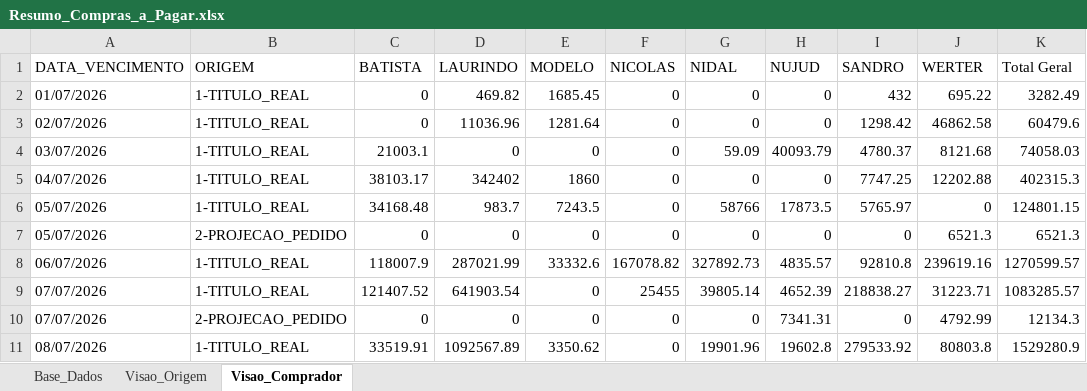
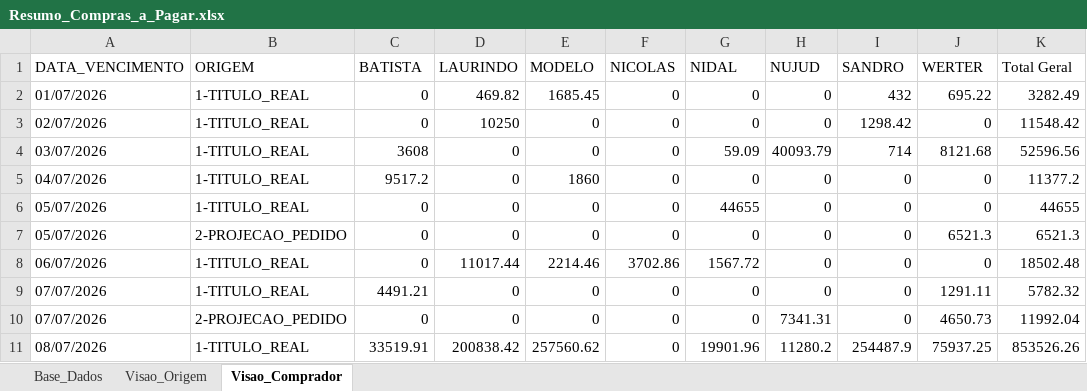
Before and after one commit to sgrimush-ops/Equipes_Agentes, an Excel workbook: Aplicativos/a_pagar/Resumo_Compras_a_Pagar.xlsx, sheet Visao_Comprador, drawn as a sheet; only a part is shown; values as stored, in another font and other column widths than the file's, no borders; removed rows and columns are numbered as before the commit, all else as after; the diff covers the shown part only; the diff names each change by its address in the sheet, - before the commit and + after, or states it on an @@ line.

```diff
--- a/Aplicativos/a_pagar/Resumo_Compras_a_Pagar.xlsx (sheet Visao_Comprador)
+++ b/Aplicativos/a_pagar/Resumo_Compras_a_Pagar.xlsx (sheet Visao_Comprador)
-D3 (LAURINDO): 11036.96
+D3 (LAURINDO): 10250
-E3 (MODELO): 1281.64
+E3 (MODELO): 0
-J3 (WERTER): 46862.58
+J3 (WERTER): 0
-K3 (Total Geral): 60479.6
+K3 (Total Geral): 11548.42
-C4 (BATISTA): 21003.1
+C4 (BATISTA): 3608
-I4 (SANDRO): 4780.37
+I4 (SANDRO): 714
-K4 (Total Geral): 74058.03
+K4 (Total Geral): 52596.56
-C5 (BATISTA): 38103.17
+C5 (BATISTA): 9517.2
-D5 (LAURINDO): 342402
+D5 (LAURINDO): 0
-I5 (SANDRO): 7747.25
+I5 (SANDRO): 0
-J5 (WERTER): 12202.88
+J5 (WERTER): 0
-K5 (Total Geral): 402315.3
+K5 (Total Geral): 11377.2
-C6 (BATISTA): 34168.48
+C6 (BATISTA): 0
-D6 (LAURINDO): 983.7
+D6 (LAURINDO): 0
-E6 (MODELO): 7243.5
+E6 (MODELO): 0
-G6 (NIDAL): 58766
+G6 (NIDAL): 44655
-H6 (NUJUD): 17873.5
+H6 (NUJUD): 0
-I6 (SANDRO): 5765.97
+I6 (SANDRO): 0
-K6 (Total Geral): 124801.15
+K6 (Total Geral): 44655
-row 8: 06/07/2026 | 1-TITULO_REAL | 118007.9 | 287021.99 | 33332.6 | 167078.82 | 327892.73 | 4835.57 | 92810.8 | 239619.16 | 1270599.57
-row 9: 07/07/2026 | 1-TITULO_REAL | 121407.52 | 641903.54 | 0 | 25455 | 39805.14 | 4652.39 | 218838.27 | 31223.71 | 1083285.57
+row 8: 06/07/2026 | 1-TITULO_REAL | 0 | 11017.44 | 2214.46 | 3702.86 | 1567.72 | 0 | 0 | 0 | 18502.48
+row 9: 07/07/2026 | 1-TITULO_REAL | 4491.21 | 0 | 0 | 0 | 0 | 0 | 0 | 1291.11 | 5782.32
-J10 (WERTER): 4792.99
+J10 (WERTER): 4650.73
-K10 (Total Geral): 12134.3
+K10 (Total Geral): 11992.04
-D11 (LAURINDO): 1092567.89
+D11 (LAURINDO): 200838.42
-E11 (MODELO): 3350.62
+E11 (MODELO): 257560.62
-H11 (NUJUD): 19602.8
+H11 (NUJUD): 11280.2
-I11 (SANDRO): 279533.92
+I11 (SANDRO): 254487.9
-J11 (WERTER): 80803.8
+J11 (WERTER): 75937.25
-K11 (Total Geral): 1529280.9
+K11 (Total Geral): 853526.26
```
Also changed, not shown: 29 added rows, 2 removed rows and 361 edited cells elsewhere in this sheet, sheet Base_Dados, sheet Visao_Origem, Aplicativos/GAM/bd_saida/digitar.xlsx, Aplicativos/sem_venda/sem_venda.xlsx, 14 other files.
